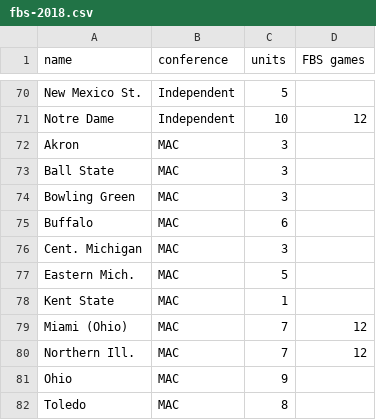
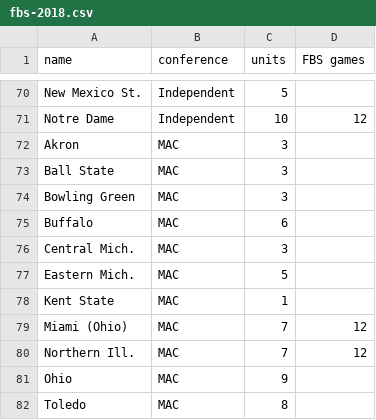
Before and after one commit to erdman/ncaa-portfolio, a CSV file: json/fbs-2018.csv, drawn as a sheet; only a part is shown, gaps mark what is left out.

Commit message:
Update spelling of Cent. Michigan to Central Mich. to match NCAA usage in 2018.

```diff
--- a/json/fbs-2018.csv
+++ b/json/fbs-2018.csv
@@ -75,3 +75,3 @@ Bowling Green,MAC,3,
 Buffalo,MAC,6,
-Cent. Michigan,MAC,3,
+Central Mich.,MAC,3,
 Eastern Mich.,MAC,5,
```
Also changed, not shown: 2 other files.
